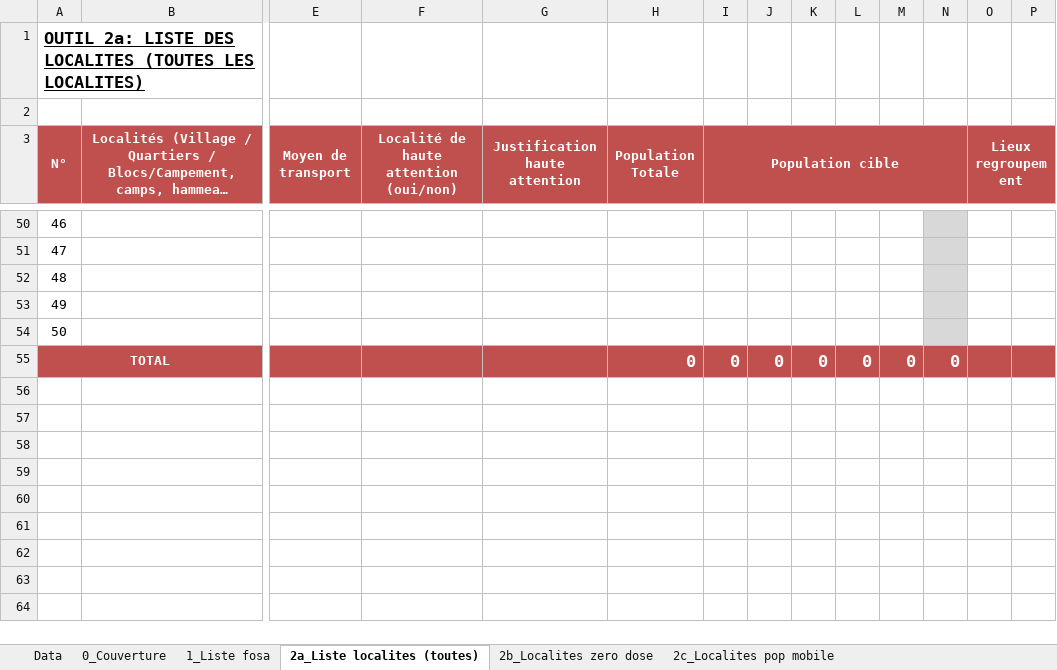
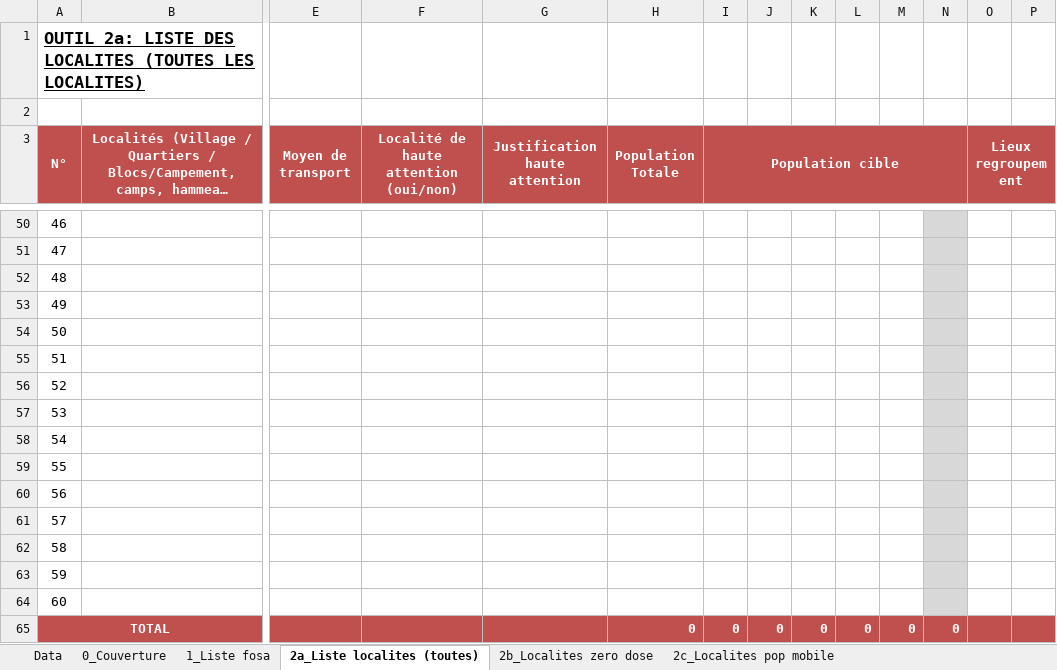
Before and after one commit to madewulf/microplans-cmr, an Excel workbook: Modele_microplan_AS.xlsx, sheet 2a_Liste localites (toutes), drawn as a sheet; only a part is shown, gaps mark what is left out; long unchanged cells end in …; values as stored, in another font and other column widths than the file's, no borders; addresses are those after the commit; rows hold the shown columns only; the diff names each change by its address in the sheet, - before the commit and + after, or states it on an @@ line.

```diff
--- a/Modele_microplan_AS.xlsx (sheet 2a_Liste localites (toutes))
+++ b/Modele_microplan_AS.xlsx (sheet 2a_Liste localites (toutes))
+row 55: 51
+row 56: 52
+row 57: 53
+row 58: 54
+row 59: 55
+row 60: 56
+row 61: 57
+row 62: 58
+row 63: 59
+row 64: 60
@@ H65:N65 text size: smaller @@
```
Also changed, not shown: sheet 4_Acteurs communication, sheet 1_Liste fosa, sheet 10_Synthese, sheet 8. Vaccin et Intrants, sheet Data, sheet 5a. Itineraire mobsoc, 12 more sheets, other sheet tabs, formulas that keep their value, hidden cells, charts or pictures, 5 other files.
